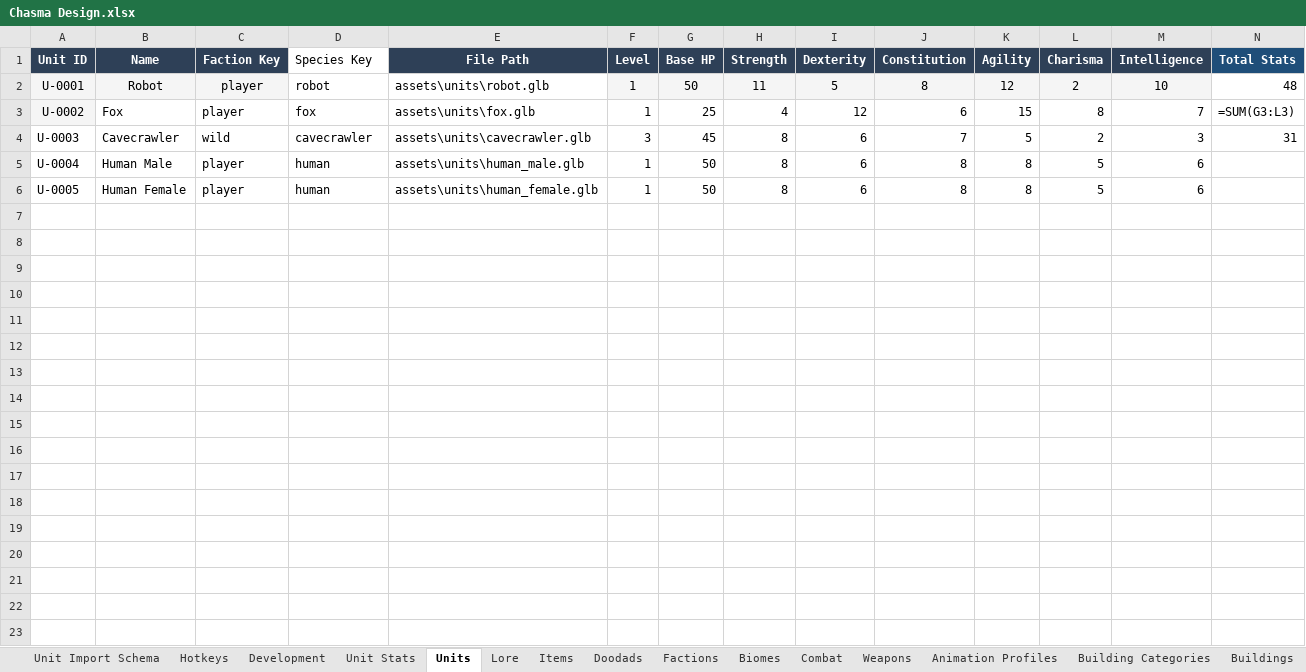
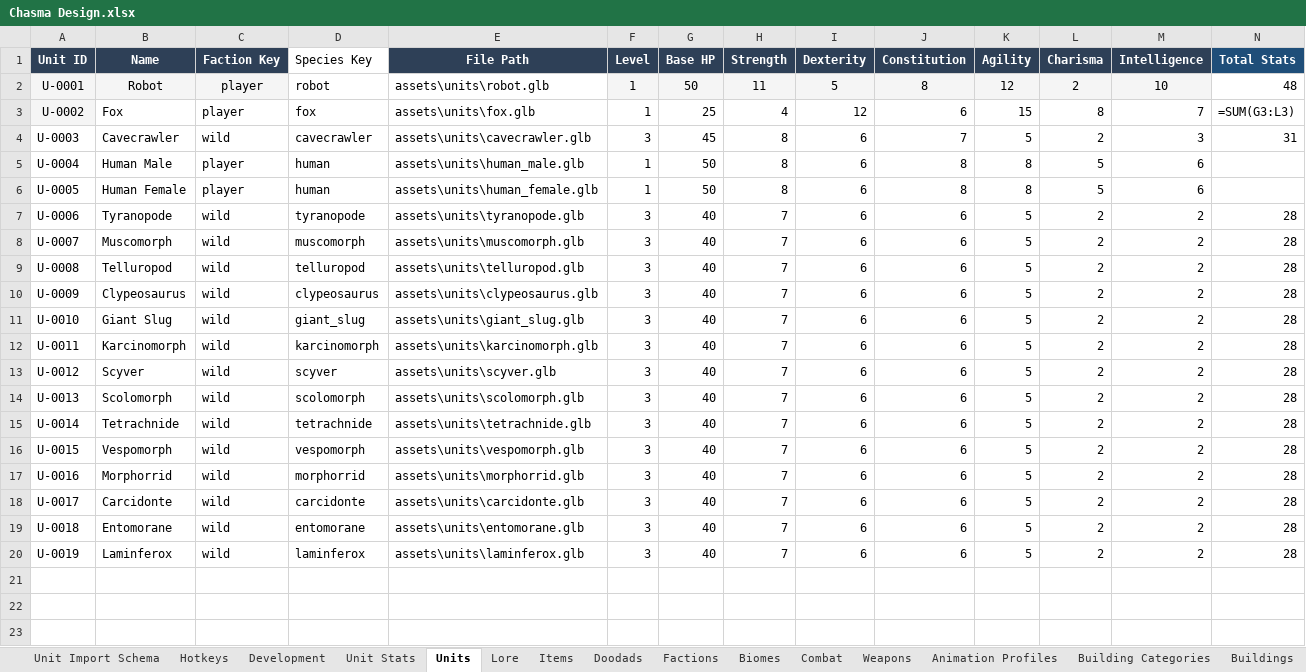
Before and after one commit to Matt1965/chasma, an Excel workbook: Chasma Design.xlsx, sheet Units, drawn as a sheet; only a part is shown; values as stored, in another font and other column widths than the file's, no borders; formulas without a stored value are shown as written; rows hold the shown columns only; the diff names each change by its address in the sheet, - before the commit and + after, or states it on an @@ line.

```diff
--- a/Chasma Design.xlsx (sheet Units)
+++ b/Chasma Design.xlsx (sheet Units)
-row 7: (empty)
+row 7: U-0006 | Tyranopode | wild | tyranopode | assets\units\tyranopode.glb | 3 | 40 | 7 | 6 | 6 | 5 | 2 | 2 | 28
-row 8: (empty)
+row 8: U-0007 | Muscomorph | wild | muscomorph | assets\units\muscomorph.glb | 3 | 40 | 7 | 6 | 6 | 5 | 2 | 2 | 28
-row 9: (empty)
+row 9: U-0008 | Telluropod | wild | telluropod | assets\units\telluropod.glb | 3 | 40 | 7 | 6 | 6 | 5 | 2 | 2 | 28
-row 10: (empty)
+row 10: U-0009 | Clypeosaurus | wild | clypeosaurus | assets\units\clypeosaurus.glb | 3 | 40 | 7 | 6 | 6 | 5 | 2 | 2 | 28
-row 11: (empty)
+row 11: U-0010 | Giant Slug | wild | giant_slug | assets\units\giant_slug.glb | 3 | 40 | 7 | 6 | 6 | 5 | 2 | 2 | 28
-row 12: (empty)
+row 12: U-0011 | Karcinomorph | wild | karcinomorph | assets\units\karcinomorph.glb | 3 | 40 | 7 | 6 | 6 | 5 | 2 | 2 | 28
-row 13: (empty)
+row 13: U-0012 | Scyver | wild | scyver | assets\units\scyver.glb | 3 | 40 | 7 | 6 | 6 | 5 | 2 | 2 | 28
-row 14: (empty)
+row 14: U-0013 | Scolomorph | wild | scolomorph | assets\units\scolomorph.glb | 3 | 40 | 7 | 6 | 6 | 5 | 2 | 2 | 28
-row 15: (empty)
+row 15: U-0014 | Tetrachnide | wild | tetrachnide | assets\units\tetrachnide.glb | 3 | 40 | 7 | 6 | 6 | 5 | 2 | 2 | 28
-row 16: (empty)
+row 16: U-0015 | Vespomorph | wild | vespomorph | assets\units\vespomorph.glb | 3 | 40 | 7 | 6 | 6 | 5 | 2 | 2 | 28
-row 17: (empty)
+row 17: U-0016 | Morphorrid | wild | morphorrid | assets\units\morphorrid.glb | 3 | 40 | 7 | 6 | 6 | 5 | 2 | 2 | 28
-row 18: (empty)
+row 18: U-0017 | Carcidonte | wild | carcidonte | assets\units\carcidonte.glb | 3 | 40 | 7 | 6 | 6 | 5 | 2 | 2 | 28
-row 19: (empty)
+row 19: U-0018 | Entomorane | wild | entomorane | assets\units\entomorane.glb | 3 | 40 | 7 | 6 | 6 | 5 | 2 | 2 | 28
-row 20: (empty)
+row 20: U-0019 | Laminferox | wild | laminferox | assets\units\laminferox.glb | 3 | 40 | 7 | 6 | 6 | 5 | 2 | 2 | 28
```
Also changed, not shown: sheet Weapons, sheet Animation Profiles, sheet Species, 26 other files.
